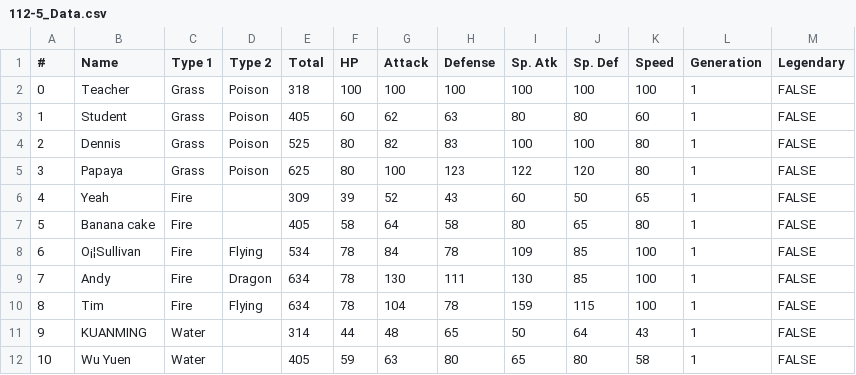
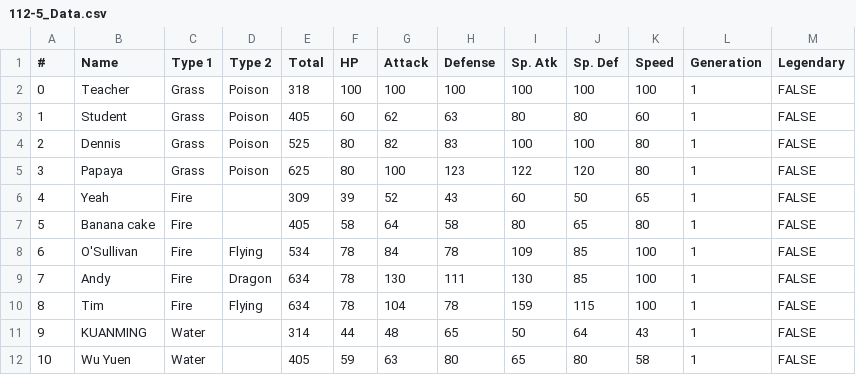
Before and after one commit to BaldwinPy/Dataset, a CSV file: 112-5_Data.csv, drawn as a sheet; only a part is shown; the diff names each change by its address in the sheet, - before the commit and + after, or states it on an @@ line.

Commit message:
Update 112-5_Data.csv

```diff
--- a/112-5_Data.csv
+++ b/112-5_Data.csv
-B8 (Name): O¡¦Sullivan
+B8 (Name): O'Sullivan
```
